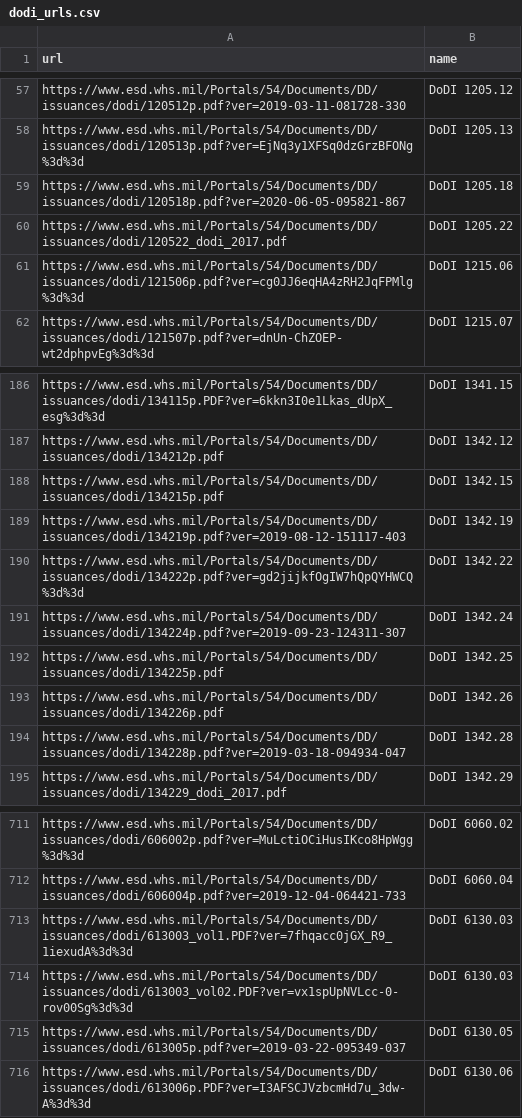
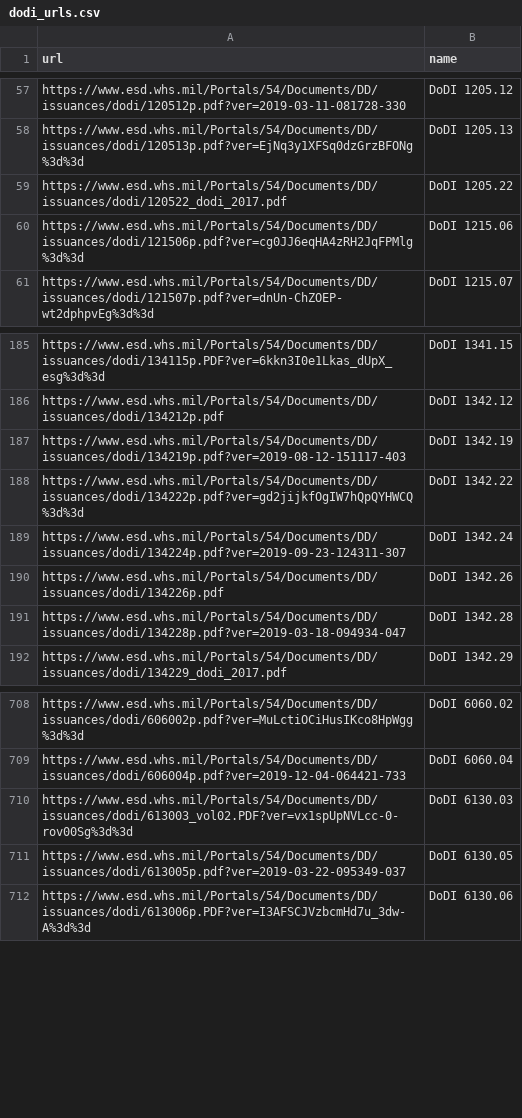
Before and after one commit to DAF-Digital-Transformation-Office/chatBotKB, a CSV file: DTOWingman_Collections/collection_content/DoDI/dodi_urls.csv, drawn as a sheet; only a part is shown, gaps mark what is left out; the diff names each change by its address in the sheet, - before the commit and + after, or states it on an @@ line.

Commit message:
kb feb 2025 updates

```diff
--- a/DTOWingman_Collections/collection_content/DoDI/dodi_urls.csv
+++ b/DTOWingman_Collections/collection_content/DoDI/dodi_urls.csv
-row 59: https://www.esd.whs.mil/Portals/54/Documents/DD/issuances/dodi/120518p.pdf?ver=2020-06-05-095821-867 | DoDI 1205.18
-row 188: https://www.esd.whs.mil/Portals/54/Documents/DD/issuances/dodi/134215p.pdf | DoDI 1342.15
-row 192: https://www.esd.whs.mil/Portals/54/Documents/DD/issuances/dodi/134225p.pdf | DoDI 1342.25
-row 713: https://www.esd.whs.mil/Portals/54/Documents/DD/issuances/dodi/613003_vol1.PDF?ver=7fhqacc0jGX_R9_1iexudA%3d%3d | DoDI 6130.03
```
